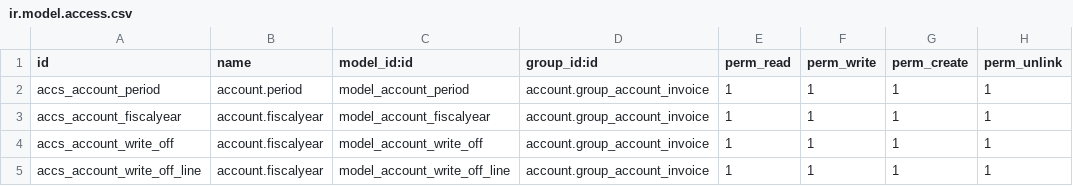
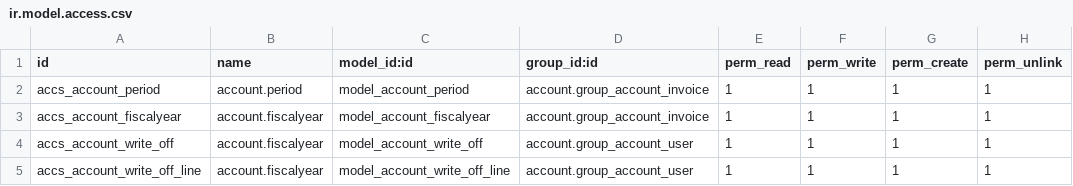
Before and after one commit to NRanggA/odoo16nyalindung, a CSV file: c10i_account/security/ir.model.access.csv, drawn as a sheet.

Commit message:
FIX: writeoff

```diff
--- a/c10i_account/security/ir.model.access.csv
+++ b/c10i_account/security/ir.model.access.csv
@@ -3,3 +3,3 @@ accs_account_period,account.period,model_account_period,account.group_account_in
 accs_account_fiscalyear,account.fiscalyear,model_account_fiscalyear,account.group_account_invoice,1,1,1,1
-accs_account_write_off,account.fiscalyear,model_account_write_off,account.group_account_invoice,1,1,1,1
-accs_account_write_off_line,account.fiscalyear,model_account_write_off_line,account.group_account_invoice,1,1,1,1
+accs_account_write_off,account.fiscalyear,model_account_write_off,account.group_account_user,1,1,1,1
+accs_account_write_off_line,account.fiscalyear,model_account_write_off_line,account.group_account_user,1,1,1,1
```
Also changed, not shown: 2 other files.
